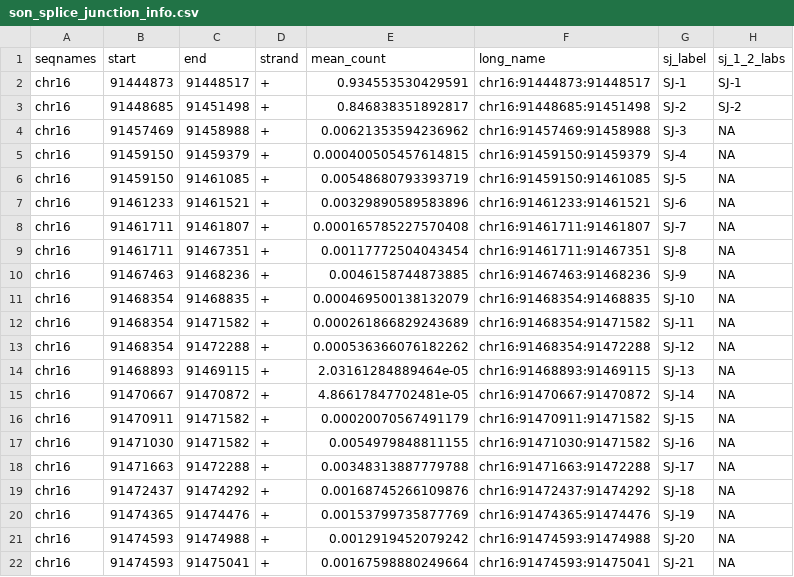
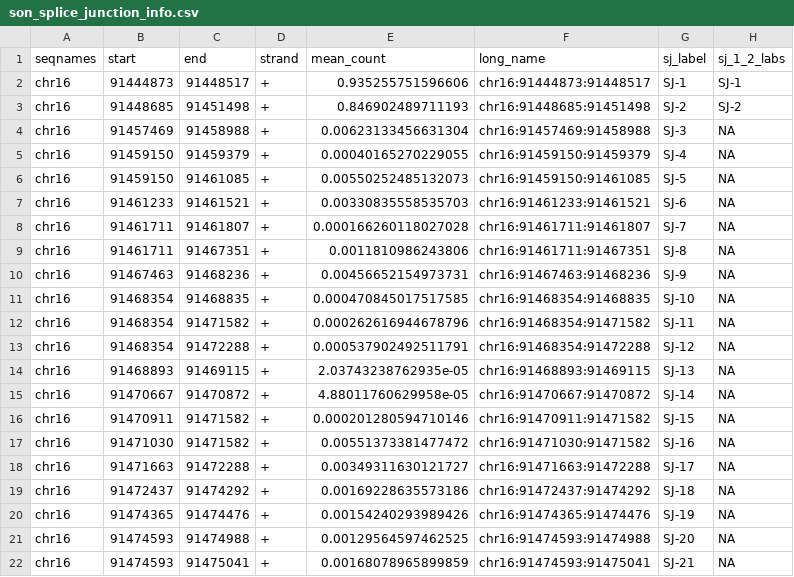
Before and after one commit to lasseignelab/230926_EJ_Setbp1_AlternativeSplicing, a CSV file: results/supplementary_figures/son_splice_junction_info.csv, drawn as a sheet.

Commit message:
Update supplementary figures

```diff
--- a/results/supplementary_figures/son_splice_junction_info.csv
+++ b/results/supplementary_figures/son_splice_junction_info.csv
@@ -1,22 +1,22 @@
 "seqnames","start","end","strand","mean_count","long_name","sj_label","sj_1_2_labs"
-"chr16",91444873,91448517,"+",0.934553530429591,"chr16:91444873:91448517","SJ-1","SJ-1"
-"chr16",91448685,91451498,"+",0.846838351892817,"chr16:91448685:91451498","SJ-2","SJ-2"
-"chr16",91457469,91458988,"+",0.00621353594236962,"chr16:91457469:91458988","SJ-3",NA
-"chr16",91459150,91459379,"+",0.000400505457614815,"chr16:91459150:91459379","SJ-4",NA
-"chr16",91459150,91461085,"+",0.00548680793393719,"chr16:91459150:91461085","SJ-5",NA
-"chr16",91461233,91461521,"+",0.00329890589583896,"chr16:91461233:91461521","SJ-6",NA
-"chr16",91461711,91461807,"+",0.000165785227570408,"chr16:91461711:91461807","SJ-7",NA
-"chr16",91461711,91467351,"+",0.00117772504043454,"chr16:91461711:91467351","SJ-8",NA
-"chr16",91467463,91468236,"+",0.0046158744873885,"chr16:91467463:91468236","SJ-9",NA
-"chr16",91468354,91468835,"+",0.000469500138132079,"chr16:91468354:91468835","SJ-10",NA
-"chr16",91468354,91471582,"+",0.000261866829243689,"chr16:91468354:91471582","SJ-11",NA
-"chr16",91468354,91472288,"+",0.000536366076182262,"chr16:91468354:91472288","SJ-12",NA
-"chr16",91468893,91469115,"+",2.03161284889464e-05,"chr16:91468893:91469115","SJ-13",NA
-"chr16",91470667,91470872,"+",4.86617847702481e-05,"chr16:91470667:91470872","SJ-14",NA
-"chr16",91470911,91471582,"+",0.00020070567491179,"chr16:91470911:91471582","SJ-15",NA
-"chr16",91471030,91471582,"+",0.0054979848811155,"chr16:91471030:91471582","SJ-16",NA
-"chr16",91471663,91472288,"+",0.00348313887779788,"chr16:91471663:91472288","SJ-17",NA
-"chr16",91472437,91474292,"+",0.00168745266109876,"chr16:91472437:91474292","SJ-18",NA
-"chr16",91474365,91474476,"+",0.00153799735877769,"chr16:91474365:91474476","SJ-19",NA
-"chr16",91474593,91474988,"+",0.0012919452079242,"chr16:91474593:91474988","SJ-20",NA
-"chr16",91474593,91475041,"+",0.00167598880249664,"chr16:91474593:91475041","SJ-21",NA
+"chr16",91444873,91448517,"+",0.935255751596606,"chr16:91444873:91448517","SJ-1","SJ-1"
+"chr16",91448685,91451498,"+",0.846902489711193,"chr16:91448685:91451498","SJ-2","SJ-2"
+"chr16",91457469,91458988,"+",0.00623133456631304,"chr16:91457469:91458988","SJ-3",NA
+"chr16",91459150,91459379,"+",0.00040165270229055,"chr16:91459150:91459379","SJ-4",NA
+"chr16",91459150,91461085,"+",0.00550252485132073,"chr16:91459150:91461085","SJ-5",NA
+"chr16",91461233,91461521,"+",0.00330835558535703,"chr16:91461233:91461521","SJ-6",NA
+"chr16",91461711,91461807,"+",0.000166260118027028,"chr16:91461711:91461807","SJ-7",NA
+"chr16",91461711,91467351,"+",0.0011810986243806,"chr16:91461711:91467351","SJ-8",NA
+"chr16",91467463,91468236,"+",0.00456652154973731,"chr16:91467463:91468236","SJ-9",NA
+"chr16",91468354,91468835,"+",0.000470845017517585,"chr16:91468354:91468835","SJ-10",NA
+"chr16",91468354,91471582,"+",0.000262616944678796,"chr16:91468354:91471582","SJ-11",NA
+"chr16",91468354,91472288,"+",0.000537902492511791,"chr16:91468354:91472288","SJ-12",NA
+"chr16",91468893,91469115,"+",2.03743238762935e-05,"chr16:91468893:91469115","SJ-13",NA
+"chr16",91470667,91470872,"+",4.88011760629958e-05,"chr16:91470667:91470872","SJ-14",NA
+"chr16",91470911,91471582,"+",0.000201280594710146,"chr16:91470911:91471582","SJ-15",NA
+"chr16",91471030,91471582,"+",0.00551373381477472,"chr16:91471030:91471582","SJ-16",NA
+"chr16",91471663,91472288,"+",0.00349311630121727,"chr16:91471663:91472288","SJ-17",NA
+"chr16",91472437,91474292,"+",0.00169228635573186,"chr16:91472437:91474292","SJ-18",NA
+"chr16",91474365,91474476,"+",0.00154240293989426,"chr16:91474365:91474476","SJ-19",NA
+"chr16",91474593,91474988,"+",0.00129564597462525,"chr16:91474593:91474988","SJ-20",NA
+"chr16",91474593,91475041,"+",0.00168078965899859,"chr16:91474593:91475041","SJ-21",NA
```
Also changed, not shown: 2 other files.
